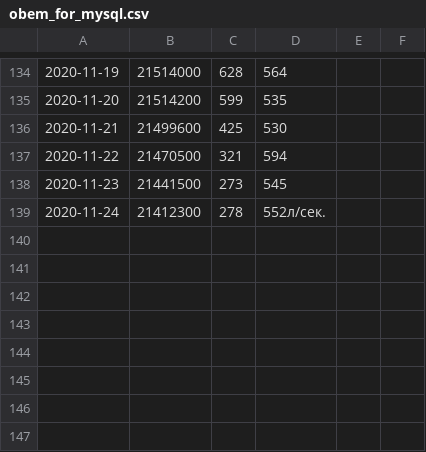
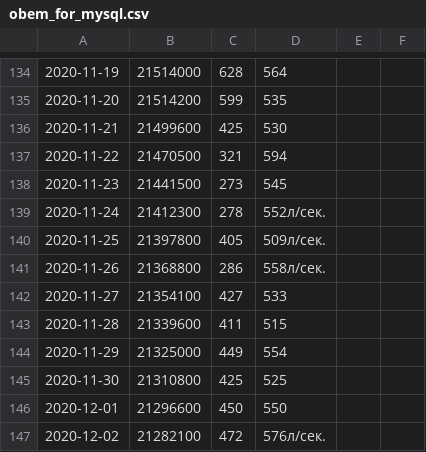
Before and after one commit to rosennaz/studena, a CSV file: obem_for_mysql.csv, drawn as a sheet; only a part is shown, gaps mark what is left out.

```diff
--- a/obem_for_mysql.csv
+++ b/obem_for_mysql.csv
@@ -139 +139,9 @@
 2020-11-24,21412300,278,552л/сек.
+2020-11-25,21397800,405,509л/сек.
+2020-11-26,21368800,286,558л/сек.
+2020-11-27,21354100,427,533
+2020-11-28,21339600,411,515
+2020-11-29,21325000,449,554
+2020-11-30,21310800,425,525
+2020-12-01,21296600,450,550
+2020-12-02,21282100,472,576л/сек.
```
Also changed, not shown: 4 other files.
